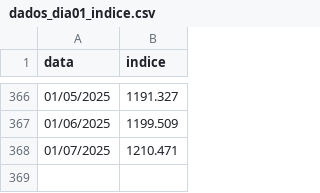
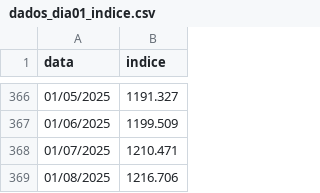
Before and after one commit to Leocrs/tools-calculator-obras, a CSV file: dados_dia01_indice.csv, drawn as a sheet; only a part is shown, gaps mark what is left out; the diff names each change by its address in the sheet, - before the commit and + after, or states it on an @@ line.

Commit message:
Update dados_dia01_indice.csv

```diff
--- a/dados_dia01_indice.csv
+++ b/dados_dia01_indice.csv
+row 369: 01/08/2025 | 1216.706
```
